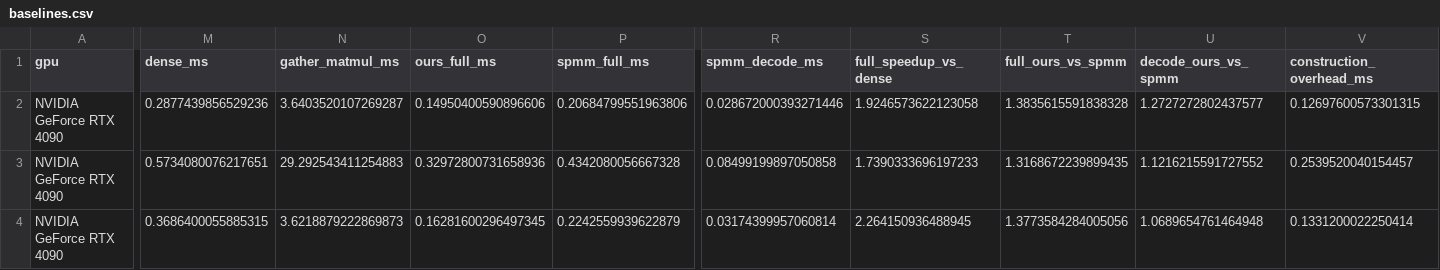
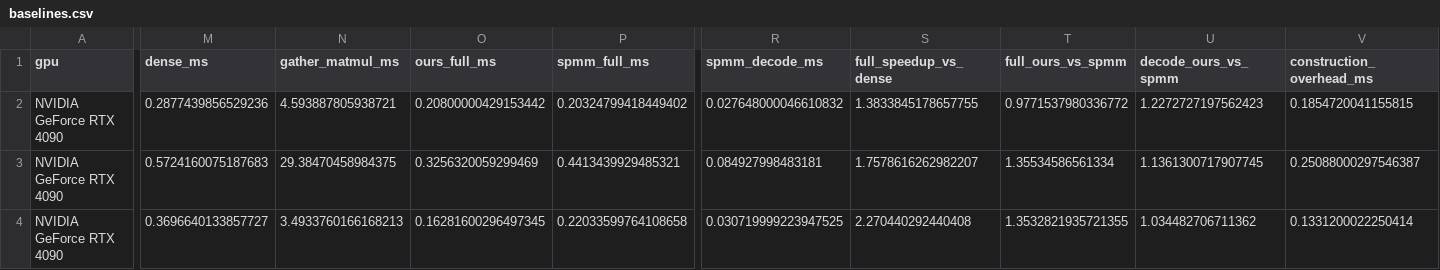
Before and after one commit to dtiourine/jumprelu-sae-kernels, a CSV file: benchmarks/results/baselines.csv, drawn as a sheet; only a part is shown, gaps mark what is left out; the diff covers the shown part only; the diff names each change by its address in the sheet, - before the commit and + after, or states it on an @@ line.

```diff
--- a/benchmarks/results/baselines.csv
+++ b/benchmarks/results/baselines.csv
-N2 (gather_matmul_ms): 3.6403520107269287
+N2 (gather_matmul_ms): 4.593887805938721
-O2 (ours_full_ms): 0.14950400590896606
+O2 (ours_full_ms): 0.20800000429153442
-P2 (spmm_full_ms): 0.20684799551963806
+P2 (spmm_full_ms): 0.20324799418449402
-R2 (spmm_decode_ms): 0.028672000393271446
+R2 (spmm_decode_ms): 0.027648000046610832
-S2 (full_speedup_vs_dense): 1.9246573622123058
+S2 (full_speedup_vs_dense): 1.3833845178657755
-T2 (full_ours_vs_spmm): 1.3835615591838328
+T2 (full_ours_vs_spmm): 0.9771537980336772
-U2 (decode_ours_vs_spmm): 1.2727272802437577
+U2 (decode_ours_vs_spmm): 1.2272727197562423
-V2 (construction_overhead_ms): 0.12697600573301315
+V2 (construction_overhead_ms): 0.1854720041155815
-M3 (dense_ms): 0.5734080076217651
+M3 (dense_ms): 0.5724160075187683
-N3 (gather_matmul_ms): 29.292543411254883
+N3 (gather_matmul_ms): 29.38470458984375
-O3 (ours_full_ms): 0.32972800731658936
+O3 (ours_full_ms): 0.3256320059299469
-P3 (spmm_full_ms): 0.4342080056667328
+P3 (spmm_full_ms): 0.4413439929485321
-R3 (spmm_decode_ms): 0.08499199897050858
+R3 (spmm_decode_ms): 0.084927998483181
-S3 (full_speedup_vs_dense): 1.7390333696197233
+S3 (full_speedup_vs_dense): 1.7578616262982207
-T3 (full_ours_vs_spmm): 1.3168672239899435
+T3 (full_ours_vs_spmm): 1.35534586561334
-U3 (decode_ours_vs_spmm): 1.1216215591727552
+U3 (decode_ours_vs_spmm): 1.1361300717907745
-V3 (construction_overhead_ms): 0.2539520040154457
+V3 (construction_overhead_ms): 0.25088000297546387
-M4 (dense_ms): 0.3686400055885315
+M4 (dense_ms): 0.3696640133857727
-N4 (gather_matmul_ms): 3.6218879222869873
+N4 (gather_matmul_ms): 3.4933760166168213
-P4 (spmm_full_ms): 0.2242559939622879
+P4 (spmm_full_ms): 0.22033599764108658
-R4 (spmm_decode_ms): 0.03174399957060814
+R4 (spmm_decode_ms): 0.030719999223947525
-S4 (full_speedup_vs_dense): 2.264150936488945
+S4 (full_speedup_vs_dense): 2.270440292440408
-T4 (full_ours_vs_spmm): 1.3773584284005056
+T4 (full_ours_vs_spmm): 1.3532821935721355
-U4 (decode_ours_vs_spmm): 1.0689654761464948
+U4 (decode_ours_vs_spmm): 1.034482706711362
```
Also changed, not shown: 1 edited cell elsewhere in this file, 4 other files.
